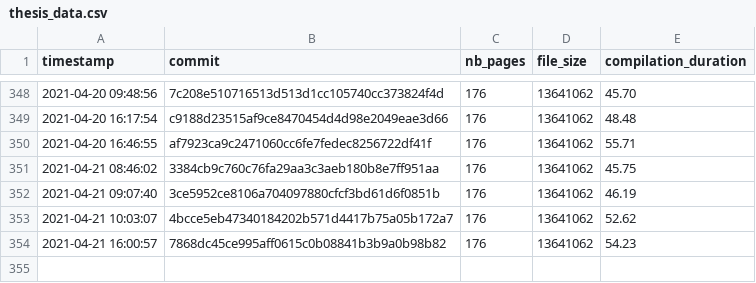
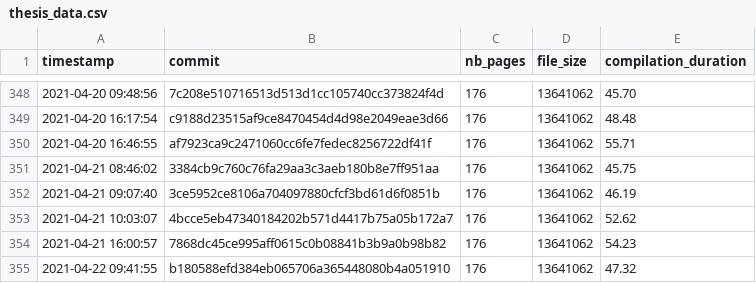
Before and after one commit to Ezibenroc/thesis, a CSV file: build/thesis_data.csv, drawn as a sheet; only a part is shown, gaps mark what is left out; the diff names each change by its address in the sheet, - before the commit and + after, or states it on an @@ line.

Commit message:
New compilation

```diff
--- a/build/thesis_data.csv
+++ b/build/thesis_data.csv
+row 355: 2021-04-22 09:41:55 | b180588efd384eb065706a365448080b4a051910 | 176 | 13641062 | 47.32
```
Also changed, not shown: 3 other files.
